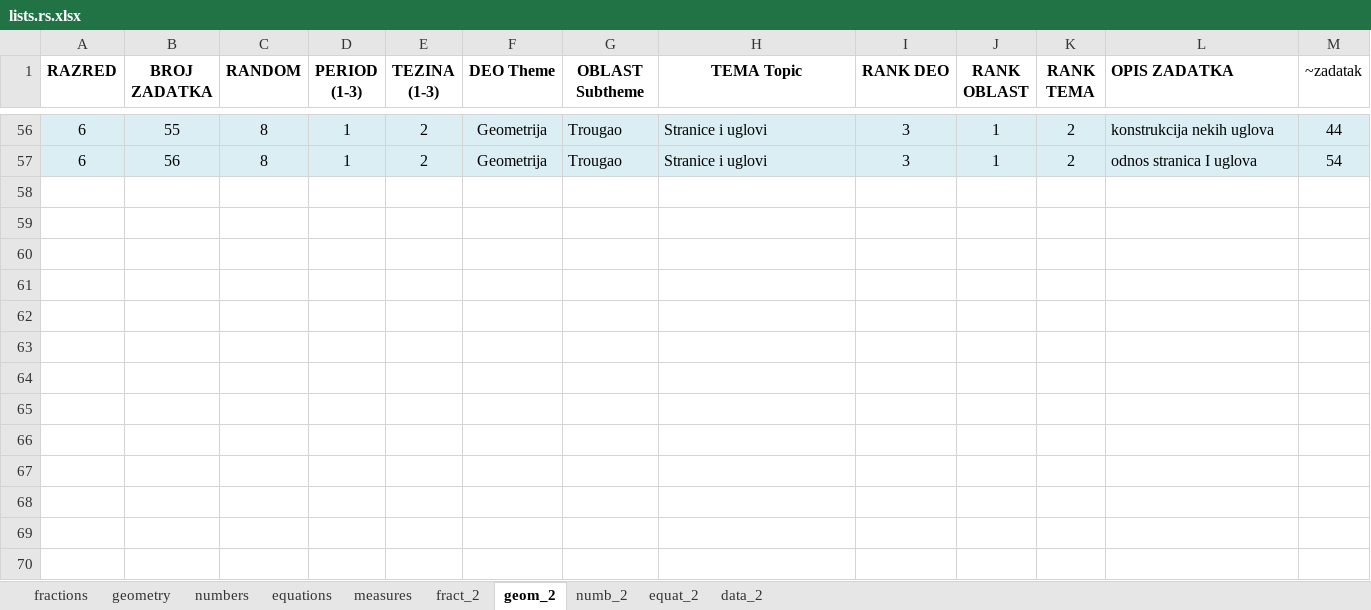
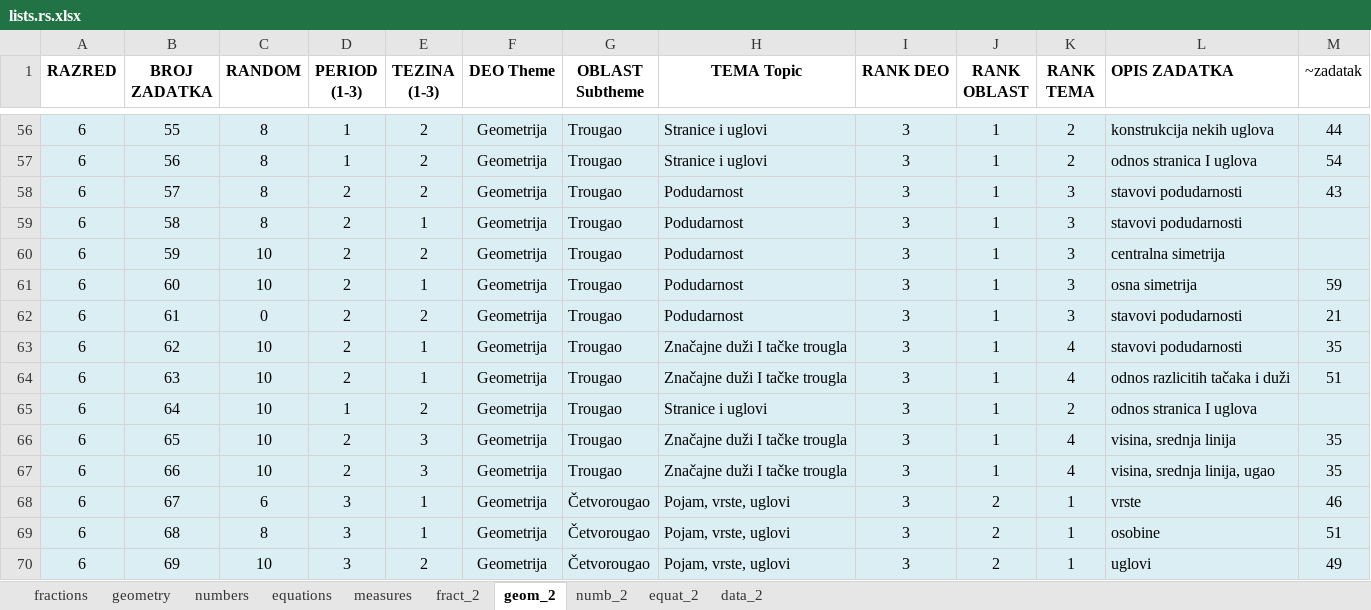
Before and after one commit to bradunov/shkola, an Excel workbook: lists/lists.rs.xlsx, sheet geom_2, drawn as a sheet; only a part is shown, gaps mark what is left out; values as stored, in another font and other column widths than the file's, no borders; the diff names each change by its address in the sheet, - before the commit and + after, or states it on an @@ line.

Commit message:
Updated questions and lists

```diff
--- a/lists/lists.rs.xlsx (sheet geom_2)
+++ b/lists/lists.rs.xlsx (sheet geom_2)
+row 58: 6 | 57 | 8 | 2 | 2 | Geometrija | Trougao | Podudarnost | 3 | 1 | 3 | stavovi podudarnosti | 43
+row 59: 6 | 58 | 8 | 2 | 1 | Geometrija | Trougao | Podudarnost | 3 | 1 | 3 | stavovi podudarnosti
+row 60: 6 | 59 | 10 | 2 | 2 | Geometrija | Trougao | Podudarnost | 3 | 1 | 3 | centralna simetrija
+row 61: 6 | 60 | 10 | 2 | 1 | Geometrija | Trougao | Podudarnost | 3 | 1 | 3 | osna simetrija | 59
+row 62: 6 | 61 | 0 | 2 | 2 | Geometrija | Trougao | Podudarnost | 3 | 1 | 3 | stavovi podudarnosti | 21
+row 63: 6 | 62 | 10 | 2 | 1 | Geometrija | Trougao | Značajne duži I tačke trougla | 3 | 1 | 4 | stavovi podudarnosti | 35
+row 64: 6 | 63 | 10 | 2 | 1 | Geometrija | Trougao | Značajne duži I tačke trougla | 3 | 1 | 4 | odnos razlicitih tačaka i duži | 51
+row 65: 6 | 64 | 10 | 1 | 2 | Geometrija | Trougao | Stranice i uglovi | 3 | 1 | 2 | odnos stranica I uglova
+row 66: 6 | 65 | 10 | 2 | 3 | Geometrija | Trougao | Značajne duži I tačke trougla | 3 | 1 | 4 | visina, srednja linija | 35
+row 67: 6 | 66 | 10 | 2 | 3 | Geometrija | Trougao | Značajne duži I tačke trougla | 3 | 1 | 4 | visina, srednja linija, ugao | 35
+row 68: 6 | 67 | 6 | 3 | 1 | Geometrija | Četvorougao | Pojam, vrste, uglovi | 3 | 2 | 1 | vrste | 46
+row 69: 6 | 68 | 8 | 3 | 1 | Geometrija | Četvorougao | Pojam, vrste, uglovi | 3 | 2 | 1 | osobine | 51
+row 70: 6 | 69 | 10 | 3 | 2 | Geometrija | Četvorougao | Pojam, vrste, uglovi | 3 | 2 | 1 | uglovi | 49
```
Also changed, not shown: sheet numbers, 55 other files.
